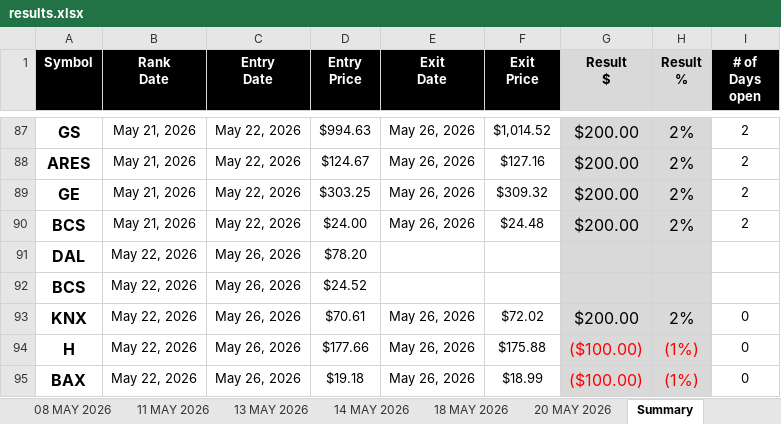
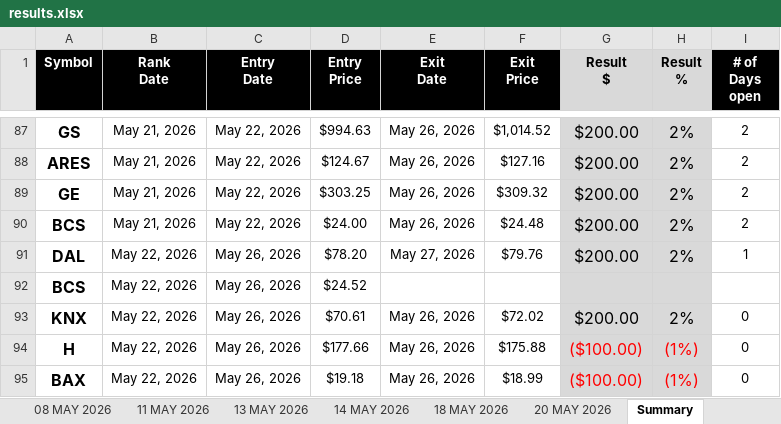
Before and after one commit to codenamev99/invest2.0, an Excel workbook: results.xlsx, sheet Summary, drawn as a sheet; only a part is shown, gaps mark what is left out; values as stored, in another font and other column widths than the file's, no borders; the diff names each change by its address in the sheet, - before the commit and + after, or states it on an @@ line.

```diff
--- a/results.xlsx (sheet Summary)
+++ b/results.xlsx (sheet Summary)
-E91 (Exit Date): (empty)
+E91 (Exit Date): May 27, 2026
-F91 (Exit Price): (empty)
+F91 (Exit Price): $79.76
-G91 (Result $): (empty)
+G91 (Result $): $200.00
-H91 (Result %): (empty)
+H91 (Result %): 2%
-I91 (# of Days open): (empty)
+I91 (# of Days open): 1
```
Also changed, not shown: sheet Upcoming Earnings (14D), sheet Top 10 OHLC Tracking, sheet Investment Dashboard, sheet Upcoming IPOs (60D), other sheet tabs, hidden cells.
